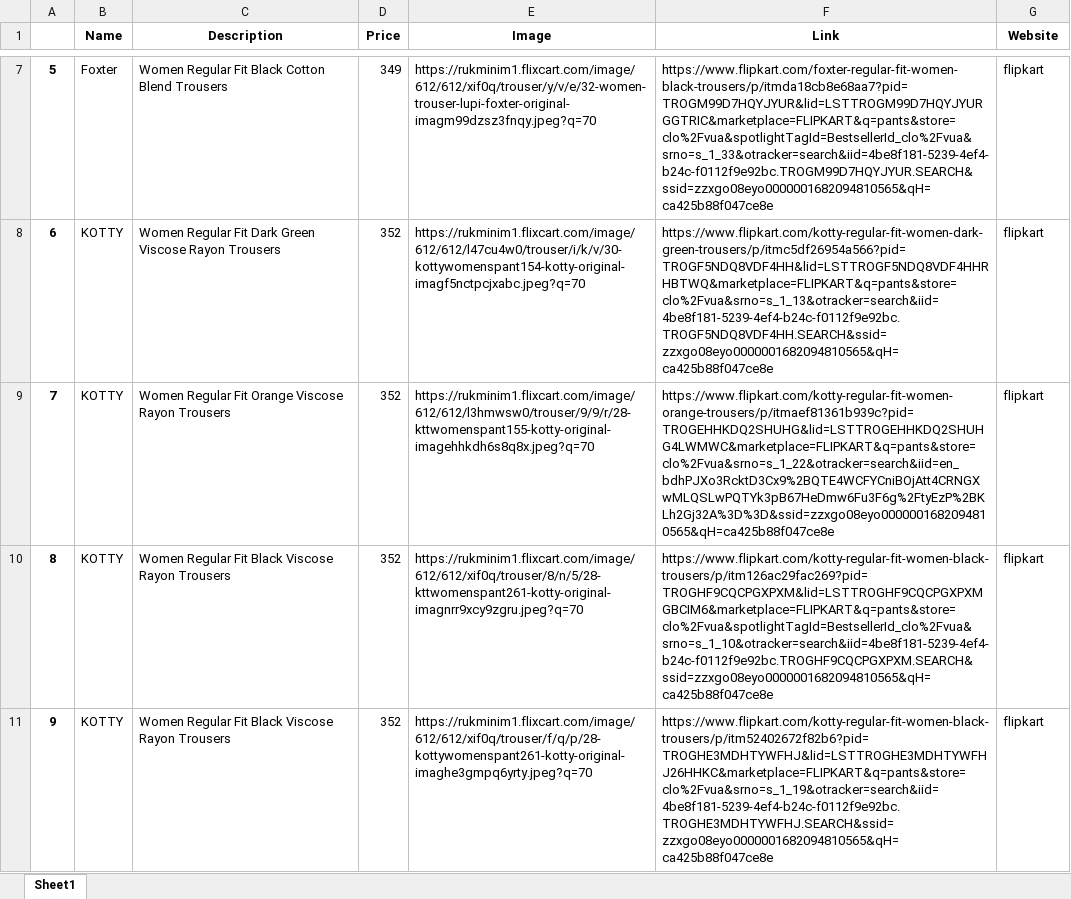
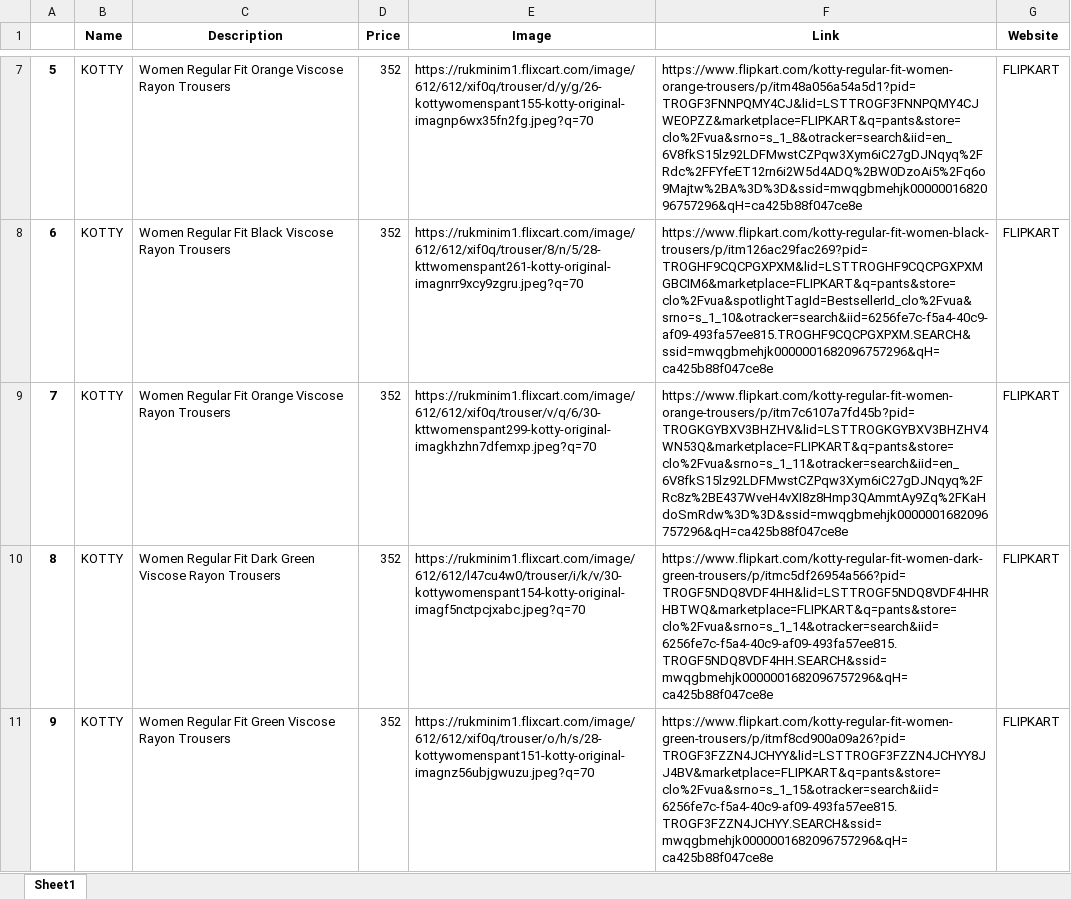
Before and after one commit to JoJosuk/Web-scraping-Project, an Excel workbook: radon/data.xlsx, sheet Sheet1, drawn as a sheet; only a part is shown, gaps mark what is left out; values as stored, in another font and other column widths than the file's, no borders; the diff covers the shown part only; the diff names each change by its address in the sheet, - before the commit and + after, or states it on an @@ line.

```diff
--- a/radon/data.xlsx (sheet Sheet1)
+++ b/radon/data.xlsx (sheet Sheet1)
-B7 (Name): Foxter
+B7 (Name): KOTTY
-C7 (Description): …Regular Fit Black Cotton Blend Trousers
+C7 (Description): …Regular Fit Orange Viscose Rayon Trousers
-D7 (Price): 349
+D7 (Price): 352
-E7 (Image): https://rukminim1.flixcart.com/image/612/612/xif0q/trouser/y/v/e/32-women-trouser-lupi-foxter-original-imagm99dzsz3fnqy.jpeg?q=70
+E7 (Image): https://rukminim1.flixcart.com/image/612/612/xif0q/trouser/d/y/g/26-kottywomenspant155-kotty-original-imagnp6wx35fn2fg.jpeg?q=70
-F7 (Link): https://www.flipkart.com/foxter-regular-fit-women-black-trousers/p/itmda18cb8e68aa7?pid=TROGM99D7HQYJYUR&lid=LSTTROGM99D7HQYJYURGGTRIC&marketplace=FLIPKART&q=pants&store=clo%2Fvua&spotlightTagId=BestsellerId_clo%2Fvua&srno=s_1_33&otracker=search&iid=4be8f181-5239-4ef4-b24c-f0112f9e92bc.TROGM99D7HQYJYUR.SEARCH&ssid=zzxgo08eyo0000001682094810565&qH=ca425b88f047ce8e
+F7 (Link): https://www.flipkart.com/kotty-regular-fit-women-orange-trousers/p/itm48a056a54a5d1?pid=TROGF3FNNPQMY4CJ&lid=LSTTROGF3FNNPQMY4CJWEOPZZ&marketplace=FLIPKART&q=pants&store=clo%2Fvua&srno=s_1_8&otracker=search&iid=en_6V8fkS15lz92LDFMwstCZPqw3Xym6iC27gDJNqyq%2FRdc%2FFYfeET12rn6i2W5d4ADQ%2BW0DzoAi5%2Fq6o9Majtw%2BA%3D%3D&ssid=mwqgbmehjk0000001682096757296&qH=ca425b88f047ce8e
-G7:G11 (Website): flipkart
+G7:G11 (Website): FLIPKART
-C8 (Description): …Regular Fit Dark Green Viscose Rayon…
+C8 (Description): …Regular Fit Black Viscose Rayon…
-E8 (Image): https://rukminim1.flixcart.com/image/612/612/l47cu4w0/trouser/i/k/v/30-kottywomenspant154-kotty-original-imagf5nctpcjxabc.jpeg?q=70
+E8 (Image): https://rukminim1.flixcart.com/image/612/612/xif0q/trouser/8/n/5/28-kttwomenspant261-kotty-original-imagnrr9xcy9zgru.jpeg?q=70
-F8 (Link): https://www.flipkart.com/kotty-regular-fit-women-dark-green-trousers/p/itmc5df26954a566?pid=TROGF5NDQ8VDF4HH&lid=LSTTROGF5NDQ8VDF4HHRHBTWQ&marketplace=FLIPKART&q=pants&store=clo%2Fvua&srno=s_1_13&otracker=search&iid=4be8f181-5239-4ef4-b24c-f0112f9e92bc.TROGF5NDQ8VDF4HH.SEARCH&ssid=zzxgo08eyo0000001682094810565&qH=ca425b88f047ce8e
+F8 (Link): https://www.flipkart.com/kotty-regular-fit-women-black-trousers/p/itm126ac29fac269?pid=TROGHF9CQCPGXPXM&lid=LSTTROGHF9CQCPGXPXMGBCIM6&marketplace=FLIPKART&q=pants&store=clo%2Fvua&spotlightTagId=BestsellerId_clo%2Fvua&srno=s_1_10&otracker=search&iid=6256fe7c-f5a4-40c9-af09-493fa57ee815.TROGHF9CQCPGXPXM.SEARCH&ssid=mwqgbmehjk0000001682096757296&qH=ca425b88f047ce8e
-E9 (Image): https://rukminim1.flixcart.com/image/612/612/l3hmwsw0/trouser/9/9/r/28-kttwomenspant155-kotty-original-imagehhkdh6s8q8x.jpeg?q=70
+E9 (Image): https://rukminim1.flixcart.com/image/612/612/xif0q/trouser/v/q/6/30-kttwomenspant299-kotty-original-imagkhzhn7dfemxp.jpeg?q=70
-F9 (Link): https://www.flipkart.com/kotty-regular-fit-women-orange-trousers/p/itmaef81361b939c?pid=TROGEHHKDQ2SHUHG&lid=LSTTROGEHHKDQ2SHUHG4LWMWC&marketplace=FLIPKART&q=pants&store=clo%2Fvua&srno=s_1_22&otracker=search&iid=en_bdhPJXo3RcktD3Cx9%2BQTE4WCFYCniBOjAtt4CRNGXwMLQSLwPQTYk3pB67HeDmw6Fu3F6g%2FtyEzP%2BKLh2Gj32A%3D%3D&ssid=zzxgo08eyo0000001682094810565&qH=ca425b88f047ce8e
+F9 (Link): https://www.flipkart.com/kotty-regular-fit-women-orange-trousers/p/itm7c6107a7fd45b?pid=TROGKGYBXV3BHZHV&lid=LSTTROGKGYBXV3BHZHV4WN53Q&marketplace=FLIPKART&q=pants&store=clo%2Fvua&srno=s_1_11&otracker=search&iid=en_6V8fkS15lz92LDFMwstCZPqw3Xym6iC27gDJNqyq%2FRc8z%2BE437WveH4vXI8z8Hmp3QAmmtAy9Zq%2FKaHdoSmRdw%3D%3D&ssid=mwqgbmehjk0000001682096757296&qH=ca425b88f047ce8e
-C10 (Description): …Regular Fit Black Viscose Rayon…
+C10 (Description): …Regular Fit Dark Green Viscose Rayon…
-E10 (Image): https://rukminim1.flixcart.com/image/612/612/xif0q/trouser/8/n/5/28-kttwomenspant261-kotty-original-imagnrr9xcy9zgru.jpeg?q=70
+E10 (Image): https://rukminim1.flixcart.com/image/612/612/l47cu4w0/trouser/i/k/v/30-kottywomenspant154-kotty-original-imagf5nctpcjxabc.jpeg?q=70
-F10 (Link): https://www.flipkart.com/kotty-regular-fit-women-black-trousers/p/itm126ac29fac269?pid=TROGHF9CQCPGXPXM&lid=LSTTROGHF9CQCPGXPXMGBCIM6&marketplace=FLIPKART&q=pants&store=clo%2Fvua&spotlightTagId=BestsellerId_clo%2Fvua&srno=s_1_10&otracker=search&iid=4be8f181-5239-4ef4-b24c-f0112f9e92bc.TROGHF9CQCPGXPXM.SEARCH&ssid=zzxgo08eyo0000001682094810565&qH=ca425b88f047ce8e
+F10 (Link): https://www.flipkart.com/kotty-regular-fit-women-dark-green-trousers/p/itmc5df26954a566?pid=TROGF5NDQ8VDF4HH&lid=LSTTROGF5NDQ8VDF4HHRHBTWQ&marketplace=FLIPKART&q=pants&store=clo%2Fvua&srno=s_1_14&otracker=search&iid=6256fe7c-f5a4-40c9-af09-493fa57ee815.TROGF5NDQ8VDF4HH.SEARCH&ssid=mwqgbmehjk0000001682096757296&qH=ca425b88f047ce8e
-C11 (Description): …Regular Fit Black Viscose Rayon…
+C11 (Description): …Regular Fit Green Viscose Rayon…
-E11 (Image): https://rukminim1.flixcart.com/image/612/612/xif0q/trouser/f/q/p/28-kottywomenspant261-kotty-original-imaghe3gmpq6yrty.jpeg?q=70
+E11 (Image): https://rukminim1.flixcart.com/image/612/612/xif0q/trouser/o/h/s/28-kottywomenspant151-kotty-original-imagnz56ubjgwuzu.jpeg?q=70
-F11 (Link): https://www.flipkart.com/kotty-regular-fit-women-black-trousers/p/itm52402672f82b6?pid=TROGHE3MDHTYWFHJ&lid=LSTTROGHE3MDHTYWFHJ26HHKC&marketplace=FLIPKART&q=pants&store=clo%2Fvua&srno=s_1_19&otracker=search&iid=4be8f181-5239-4ef4-b24c-f0112f9e92bc.TROGHE3MDHTYWFHJ.SEARCH&ssid=zzxgo08eyo0000001682094810565&qH=ca425b88f047ce8e
+F11 (Link): https://www.flipkart.com/kotty-regular-fit-women-green-trousers/p/itmf8cd900a09a26?pid=TROGF3FZZN4JCHYY&lid=LSTTROGF3FZZN4JCHYY8JJ4BV&marketplace=FLIPKART&q=pants&store=clo%2Fvua&srno=s_1_15&otracker=search&iid=6256fe7c-f5a4-40c9-af09-493fa57ee815.TROGF3FZZN4JCHYY.SEARCH&ssid=mwqgbmehjk0000001682096757296&qH=ca425b88f047ce8e
```
Also changed, not shown: 821 edited cells elsewhere in this sheet, 4 other files.
